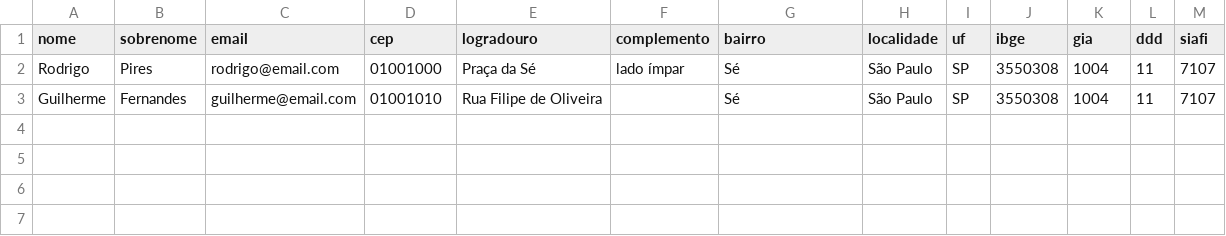
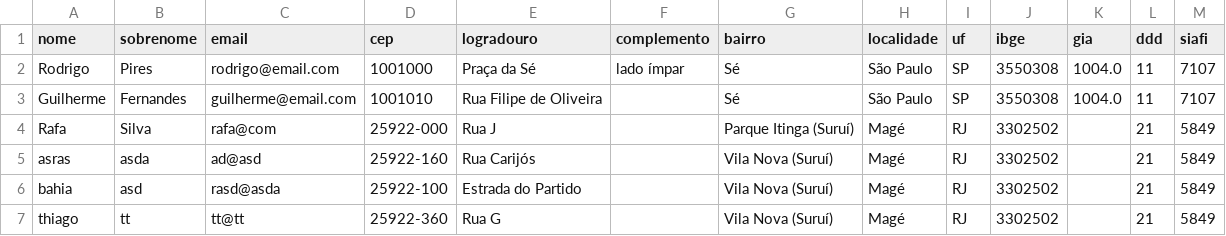
Before and after one commit to rafaelandradeslv/Cadastro-de-Clientes, a CSV file: data/clientes.csv, drawn as a sheet.

```diff
--- a/data/clientes.csv
+++ b/data/clientes.csv
@@ -1,3 +1,7 @@
 nome;sobrenome;email;cep;logradouro;complemento;bairro;localidade;uf;ibge;gia;ddd;siafi
-Rodrigo;Pires;rodrigo@email.com;01001000;Praça da Sé;lado ímpar;Sé;São Paulo;SP;3550308;1004;11;7107
-Guilherme;Fernandes;guilherme@email.com;01001010;Rua Filipe de Oliveira;;Sé;São Paulo;SP;3550308;1004;11;7107
+Rodrigo;Pires;rodrigo@email.com;1001000;Praça da Sé;lado ímpar;Sé;São Paulo;SP;3550308;1004.0;11;7107
+Guilherme;Fernandes;guilherme@email.com;1001010;Rua Filipe de Oliveira;;Sé;São Paulo;SP;3550308;1004.0;11;7107
+Rafa;Silva;rafa@com;25922-000;Rua J;;Parque Itinga (Suruí);Magé;RJ;3302502;;21;5849
+asras;asda;ad@asd;25922-160;Rua Carijós;;Vila Nova (Suruí);Magé;RJ;3302502;;21;5849
+bahia;asd;rasd@asda;25922-100;Estrada do Partido;;Vila Nova (Suruí);Magé;RJ;3302502;;21;5849
+thiago;tt;tt@tt;25922-360;Rua G;;Vila Nova (Suruí);Magé;RJ;3302502;;21;5849
```
Also changed, not shown: 7 other files.
